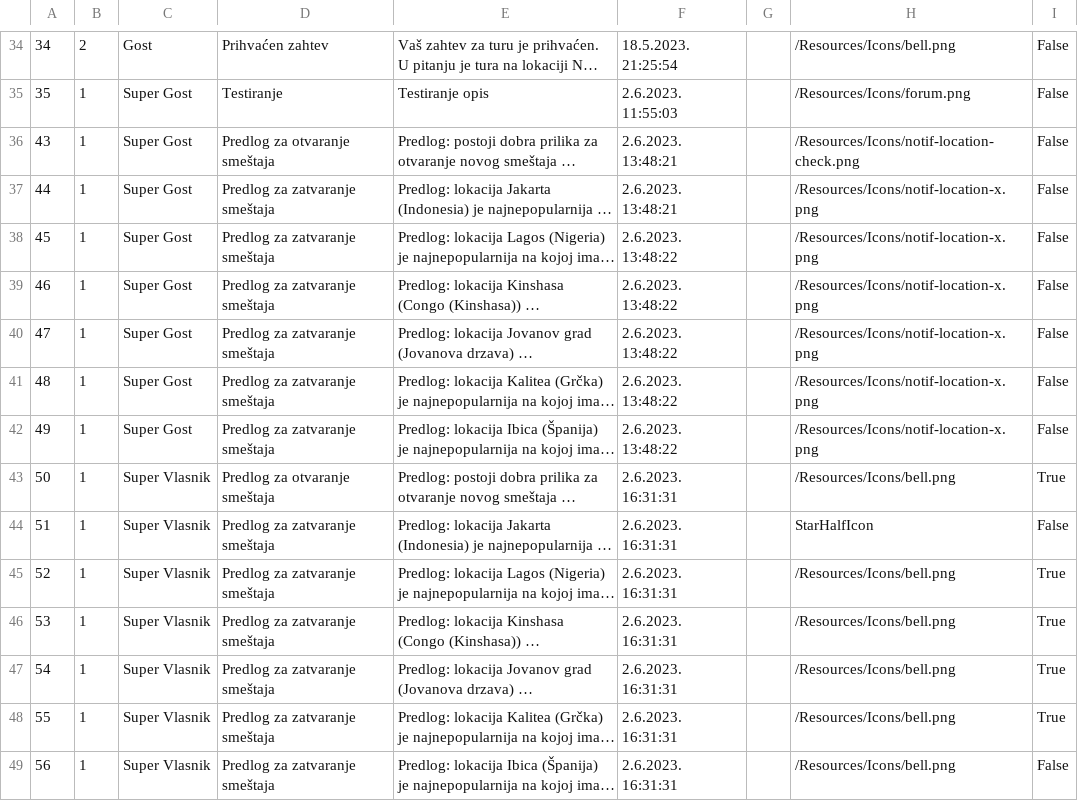
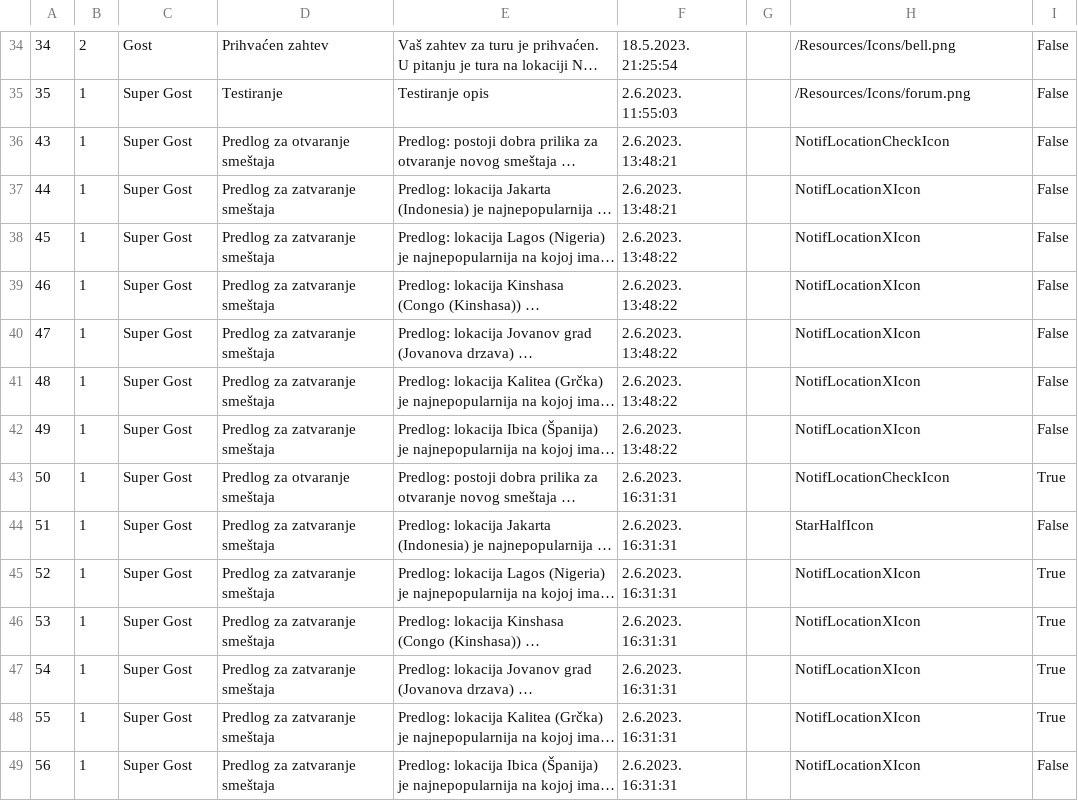
Before and after one commit to JovanDozic/sims-2023-group-4-team-A, a CSV file: sims-2023-group-4-team-A/SIMSProject/Resources/Data/notifications.csv, drawn as a sheet; only a part is shown, gaps mark what is left out; long unchanged cells end in …; the diff covers the shown part only; the diff names each change by its address in the sheet, - before the commit and + after, or states it on an @@ line.

Commit message:
[Implemented support for Personalization]
Language changing is done by pressing Bookbub Icon, while theme changing is done by pressing Bookbnb Text (for now).
Added all dark mode icons.
Added resource dictionaries for languages and icons.
Added Selected Theme and Language to Owner model, so user doesn't need to change theme or language every time he opens the app.

```diff
--- a/sims-2023-group-4-team-A/SIMSProject/Resources/Data/notifications.csv
+++ b/sims-2023-group-4-team-A/SIMSProject/Resources/Data/notifications.csv
-H36: /Resources/Icons/notif-location-check.png
+H36: NotifLocationCheckIcon
-H37:H42: /Resources/Icons/notif-location-x.png
+H37:H42: NotifLocationXIcon
-C43:C49: Super Vlasnik
+C43:C49: Super Gost
-H43: /Resources/Icons/bell.png
+H43: NotifLocationCheckIcon
-H45:H49: /Resources/Icons/bell.png
+H45:H49: NotifLocationXIcon
```
Also changed, not shown: 12 added rows, 11 edited cells and row numbers in column A elsewhere in this file, 48 other files.
